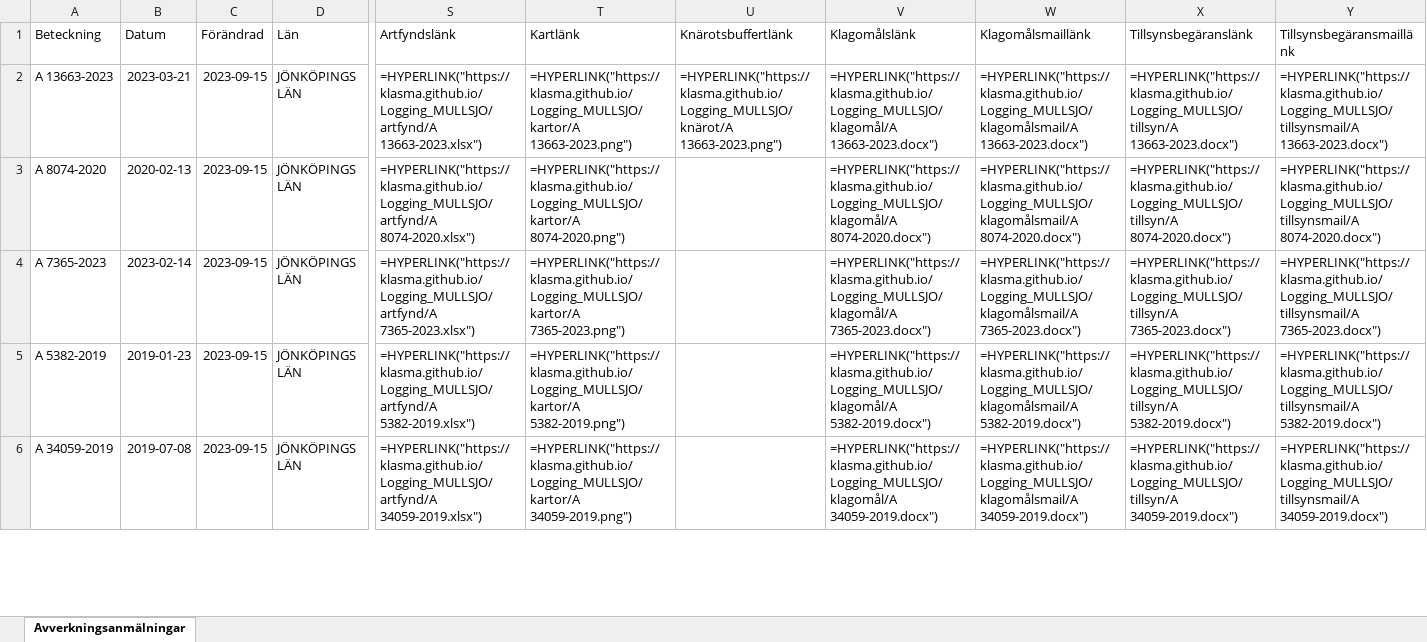
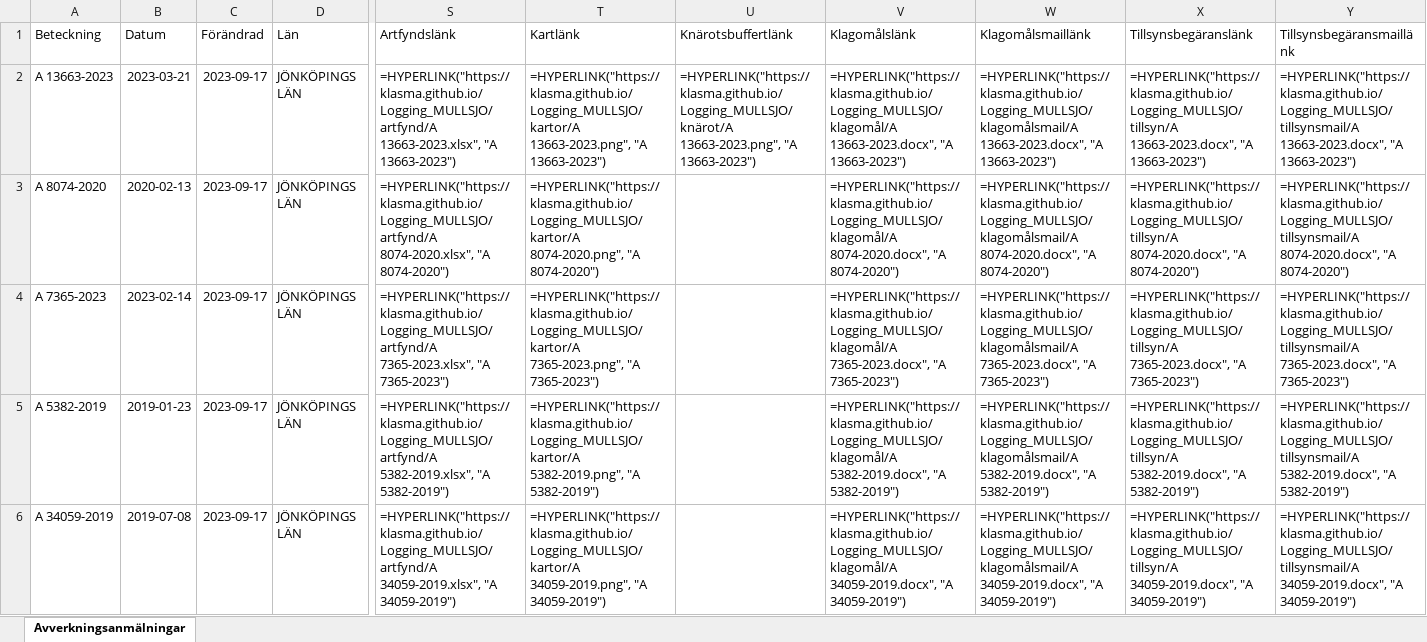
Before and after one commit to klasma/Logging_MULLSJO, an Excel workbook: Översikt MULLSJÖ.xlsx, sheet Avverkningsanmälningar, drawn as a sheet; only a part is shown, gaps mark what is left out; values as stored, in another font and other column widths than the file's, no borders; formulas without a stored value are shown as written; the diff covers the shown part only; the diff names each change by its address in the sheet, - before the commit and + after, or states it on an @@ line.

```diff
--- a/Översikt MULLSJÖ.xlsx (sheet Avverkningsanmälningar)
+++ b/Översikt MULLSJÖ.xlsx (sheet Avverkningsanmälningar)
-C2:C6 (Förändrad): 2023-09-15
+C2:C6 (Förändrad): 2023-09-17
-S2 (Artfyndslänk): =HYPERLINK("https://klasma.github.io/Logging_MULLSJO/artfynd/A 13663-2023.xlsx")
+S2 (Artfyndslänk): =HYPERLINK("https://klasma.github.io/Logging_MULLSJO/artfynd/A 13663-2023.xlsx", "A 13663-2023")
-T2 (Kartlänk): =HYPERLINK("https://klasma.github.io/Logging_MULLSJO/kartor/A 13663-2023.png")
+T2 (Kartlänk): =HYPERLINK("https://klasma.github.io/Logging_MULLSJO/kartor/A 13663-2023.png", "A 13663-2023")
-U2 (Knärotsbuffertlänk): =HYPERLINK("https://klasma.github.io/Logging_MULLSJO/knärot/A 13663-2023.png")
+U2 (Knärotsbuffertlänk): =HYPERLINK("https://klasma.github.io/Logging_MULLSJO/knärot/A 13663-2023.png", "A 13663-2023")
-V2 (Klagomålslänk): =HYPERLINK("https://klasma.github.io/Logging_MULLSJO/klagomål/A 13663-2023.docx")
+V2 (Klagomålslänk): =HYPERLINK("https://klasma.github.io/Logging_MULLSJO/klagomål/A 13663-2023.docx", "A 13663-2023")
-W2 (Klagomålsmaillänk): =HYPERLINK("https://klasma.github.io/Logging_MULLSJO/klagomålsmail/A 13663-2023.docx")
+W2 (Klagomålsmaillänk): =HYPERLINK("https://klasma.github.io/Logging_MULLSJO/klagomålsmail/A 13663-2023.docx", "A 13663-2023")
-X2 (Tillsynsbegäranslänk): =HYPERLINK("https://klasma.github.io/Logging_MULLSJO/tillsyn/A 13663-2023.docx")
+X2 (Tillsynsbegäranslänk): =HYPERLINK("https://klasma.github.io/Logging_MULLSJO/tillsyn/A 13663-2023.docx", "A 13663-2023")
-Y2 (Tillsynsbegäransmaillänk): =HYPERLINK("https://klasma.github.io/Logging_MULLSJO/tillsynsmail/A 13663-2023.docx")
+Y2 (Tillsynsbegäransmaillänk): =HYPERLINK("https://klasma.github.io/Logging_MULLSJO/tillsynsmail/A 13663-2023.docx", "A 13663-2023")
-S3 (Artfyndslänk): =HYPERLINK("https://klasma.github.io/Logging_MULLSJO/artfynd/A 8074-2020.xlsx")
+S3 (Artfyndslänk): =HYPERLINK("https://klasma.github.io/Logging_MULLSJO/artfynd/A 8074-2020.xlsx", "A 8074-2020")
-T3 (Kartlänk): =HYPERLINK("https://klasma.github.io/Logging_MULLSJO/kartor/A 8074-2020.png")
+T3 (Kartlänk): =HYPERLINK("https://klasma.github.io/Logging_MULLSJO/kartor/A 8074-2020.png", "A 8074-2020")
-V3 (Klagomålslänk): =HYPERLINK("https://klasma.github.io/Logging_MULLSJO/klagomål/A 8074-2020.docx")
+V3 (Klagomålslänk): =HYPERLINK("https://klasma.github.io/Logging_MULLSJO/klagomål/A 8074-2020.docx", "A 8074-2020")
-W3 (Klagomålsmaillänk): =HYPERLINK("https://klasma.github.io/Logging_MULLSJO/klagomålsmail/A 8074-2020.docx")
+W3 (Klagomålsmaillänk): =HYPERLINK("https://klasma.github.io/Logging_MULLSJO/klagomålsmail/A 8074-2020.docx", "A 8074-2020")
-X3 (Tillsynsbegäranslänk): =HYPERLINK("https://klasma.github.io/Logging_MULLSJO/tillsyn/A 8074-2020.docx")
+X3 (Tillsynsbegäranslänk): =HYPERLINK("https://klasma.github.io/Logging_MULLSJO/tillsyn/A 8074-2020.docx", "A 8074-2020")
-Y3 (Tillsynsbegäransmaillänk): =HYPERLINK("https://klasma.github.io/Logging_MULLSJO/tillsynsmail/A 8074-2020.docx")
+Y3 (Tillsynsbegäransmaillänk): =HYPERLINK("https://klasma.github.io/Logging_MULLSJO/tillsynsmail/A 8074-2020.docx", "A 8074-2020")
-S4 (Artfyndslänk): =HYPERLINK("https://klasma.github.io/Logging_MULLSJO/artfynd/A 7365-2023.xlsx")
+S4 (Artfyndslänk): =HYPERLINK("https://klasma.github.io/Logging_MULLSJO/artfynd/A 7365-2023.xlsx", "A 7365-2023")
-T4 (Kartlänk): =HYPERLINK("https://klasma.github.io/Logging_MULLSJO/kartor/A 7365-2023.png")
+T4 (Kartlänk): =HYPERLINK("https://klasma.github.io/Logging_MULLSJO/kartor/A 7365-2023.png", "A 7365-2023")
-V4 (Klagomålslänk): =HYPERLINK("https://klasma.github.io/Logging_MULLSJO/klagomål/A 7365-2023.docx")
+V4 (Klagomålslänk): =HYPERLINK("https://klasma.github.io/Logging_MULLSJO/klagomål/A 7365-2023.docx", "A 7365-2023")
-W4 (Klagomålsmaillänk): =HYPERLINK("https://klasma.github.io/Logging_MULLSJO/klagomålsmail/A 7365-2023.docx")
+W4 (Klagomålsmaillänk): =HYPERLINK("https://klasma.github.io/Logging_MULLSJO/klagomålsmail/A 7365-2023.docx", "A 7365-2023")
-X4 (Tillsynsbegäranslänk): =HYPERLINK("https://klasma.github.io/Logging_MULLSJO/tillsyn/A 7365-2023.docx")
+X4 (Tillsynsbegäranslänk): =HYPERLINK("https://klasma.github.io/Logging_MULLSJO/tillsyn/A 7365-2023.docx", "A 7365-2023")
-Y4 (Tillsynsbegäransmaillänk): =HYPERLINK("https://klasma.github.io/Logging_MULLSJO/tillsynsmail/A 7365-2023.docx")
+Y4 (Tillsynsbegäransmaillänk): =HYPERLINK("https://klasma.github.io/Logging_MULLSJO/tillsynsmail/A 7365-2023.docx", "A 7365-2023")
-S5 (Artfyndslänk): =HYPERLINK("https://klasma.github.io/Logging_MULLSJO/artfynd/A 5382-2019.xlsx")
+S5 (Artfyndslänk): =HYPERLINK("https://klasma.github.io/Logging_MULLSJO/artfynd/A 5382-2019.xlsx", "A 5382-2019")
-T5 (Kartlänk): =HYPERLINK("https://klasma.github.io/Logging_MULLSJO/kartor/A 5382-2019.png")
+T5 (Kartlänk): =HYPERLINK("https://klasma.github.io/Logging_MULLSJO/kartor/A 5382-2019.png", "A 5382-2019")
-V5 (Klagomålslänk): =HYPERLINK("https://klasma.github.io/Logging_MULLSJO/klagomål/A 5382-2019.docx")
+V5 (Klagomålslänk): =HYPERLINK("https://klasma.github.io/Logging_MULLSJO/klagomål/A 5382-2019.docx", "A 5382-2019")
-W5 (Klagomålsmaillänk): =HYPERLINK("https://klasma.github.io/Logging_MULLSJO/klagomålsmail/A 5382-2019.docx")
+W5 (Klagomålsmaillänk): =HYPERLINK("https://klasma.github.io/Logging_MULLSJO/klagomålsmail/A 5382-2019.docx", "A 5382-2019")
-X5 (Tillsynsbegäranslänk): =HYPERLINK("https://klasma.github.io/Logging_MULLSJO/tillsyn/A 5382-2019.docx")
+X5 (Tillsynsbegäranslänk): =HYPERLINK("https://klasma.github.io/Logging_MULLSJO/tillsyn/A 5382-2019.docx", "A 5382-2019")
-Y5 (Tillsynsbegäransmaillänk): =HYPERLINK("https://klasma.github.io/Logging_MULLSJO/tillsynsmail/A 5382-2019.docx")
+Y5 (Tillsynsbegäransmaillänk): =HYPERLINK("https://klasma.github.io/Logging_MULLSJO/tillsynsmail/A 5382-2019.docx", "A 5382-2019")
-S6 (Artfyndslänk): =HYPERLINK("https://klasma.github.io/Logging_MULLSJO/artfynd/A 34059-2019.xlsx")
+S6 (Artfyndslänk): =HYPERLINK("https://klasma.github.io/Logging_MULLSJO/artfynd/A 34059-2019.xlsx", "A 34059-2019")
-T6 (Kartlänk): =HYPERLINK("https://klasma.github.io/Logging_MULLSJO/kartor/A 34059-2019.png")
+T6 (Kartlänk): =HYPERLINK("https://klasma.github.io/Logging_MULLSJO/kartor/A 34059-2019.png", "A 34059-2019")
-V6 (Klagomålslänk): =HYPERLINK("https://klasma.github.io/Logging_MULLSJO/klagomål/A 34059-2019.docx")
+V6 (Klagomålslänk): =HYPERLINK("https://klasma.github.io/Logging_MULLSJO/klagomål/A 34059-2019.docx", "A 34059-2019")
-W6 (Klagomålsmaillänk): =HYPERLINK("https://klasma.github.io/Logging_MULLSJO/klagomålsmail/A 34059-2019.docx")
+W6 (Klagomålsmaillänk): =HYPERLINK("https://klasma.github.io/Logging_MULLSJO/klagomålsmail/A 34059-2019.docx", "A 34059-2019")
-X6 (Tillsynsbegäranslänk): =HYPERLINK("https://klasma.github.io/Logging_MULLSJO/tillsyn/A 34059-2019.docx")
+X6 (Tillsynsbegäranslänk): =HYPERLINK("https://klasma.github.io/Logging_MULLSJO/tillsyn/A 34059-2019.docx", "A 34059-2019")
-Y6 (Tillsynsbegäransmaillänk): =HYPERLINK("https://klasma.github.io/Logging_MULLSJO/tillsynsmail/A 34059-2019.docx")
+Y6 (Tillsynsbegäransmaillänk): =HYPERLINK("https://klasma.github.io/Logging_MULLSJO/tillsynsmail/A 34059-2019.docx", "A 34059-2019")
```
Also changed, not shown: 122 edited cells elsewhere in this sheet, artfynd/A 13663-2023.xlsx, artfynd/A 13949-2020.xlsx, 33 other files.
